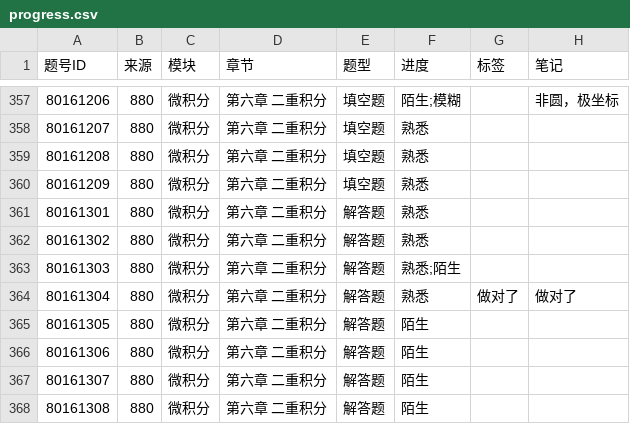
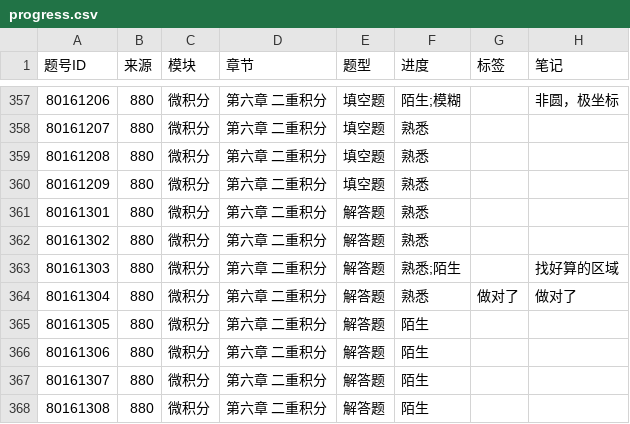
Before and after one commit to gitbuggi/math--, a CSV file: progress.csv, drawn as a sheet; only a part is shown, gaps mark what is left out; the diff names each change by its address in the sheet, - before the commit and + after, or states it on an @@ line.

Commit message:
Auto update progress via Web UI

```diff
--- a/progress.csv
+++ b/progress.csv
-H363 (笔记): (empty)
+H363 (笔记): 找好算的区域
```
